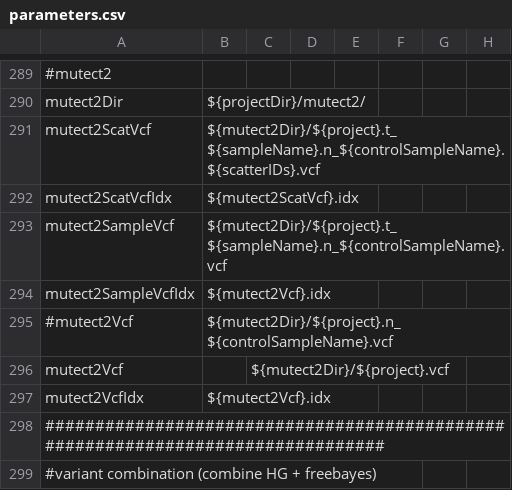
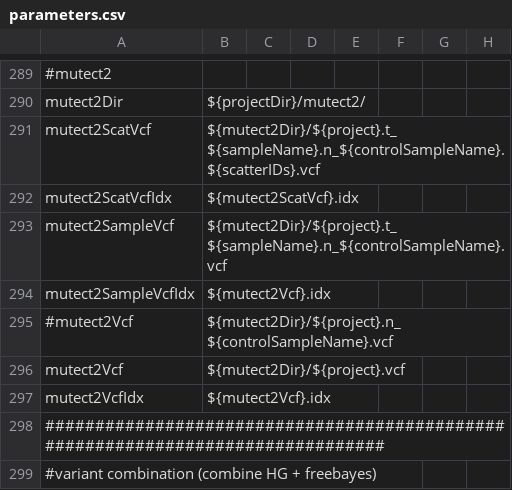
Before and after one commit to mmterpstra/molgenis-c5-TumorNormal, a CSV file: parameters.csv, drawn as a sheet; only a part is shown, gaps mark what is left out.

```diff
--- a/parameters.csv
+++ b/parameters.csv
@@ -295,3 +295,3 @@ mutect2SampleVcfIdx,${mutect2Vcf}.idx
 #mutect2Vcf,${mutect2Dir}/${project}.n_${controlSampleName}.vcf
-mutect2Vcf,,${mutect2Dir}/${project}.vcf
+mutect2Vcf,${mutect2Dir}/${project}.vcf
 mutect2VcfIdx,${mutect2Vcf}.idx
```
Also changed, not shown: 5 other files.
